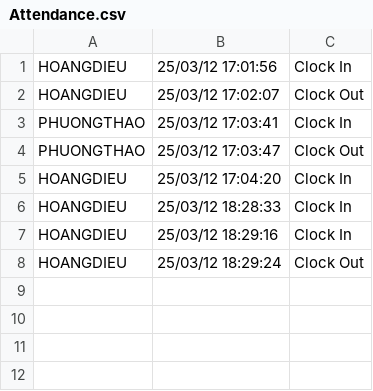
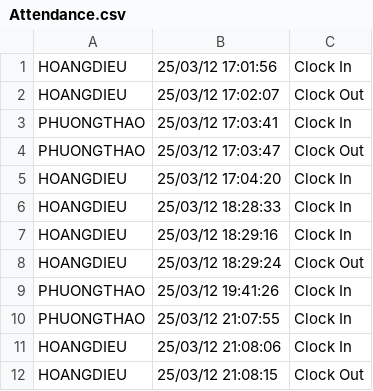
Before and after one commit to thaontp234112e/Project, a CSV file: Face-Recogntion-PyQt/Face_Detection_PyQt_Final/Attendance.csv (was FaceDetection/Attendance.csv), drawn as a sheet; the diff names each change by its address in the sheet, - before the commit and + after, or states it on an @@ line.

```diff
--- a/FaceDetection/Attendance.csv
+++ b/Face-Recogntion-PyQt/Face_Detection_PyQt_Final/Attendance.csv
+row 9: PHUONGTHAO | 25/03/12 19:41:26 | Clock In
+row 10: PHUONGTHAO | 25/03/12 21:07:55 | Clock In
+row 11: HOANGDIEU | 25/03/12 21:08:06 | Clock In
+row 12: HOANGDIEU | 25/03/12 21:08:15 | Clock Out
```
Also changed, not shown: 16 other files.
